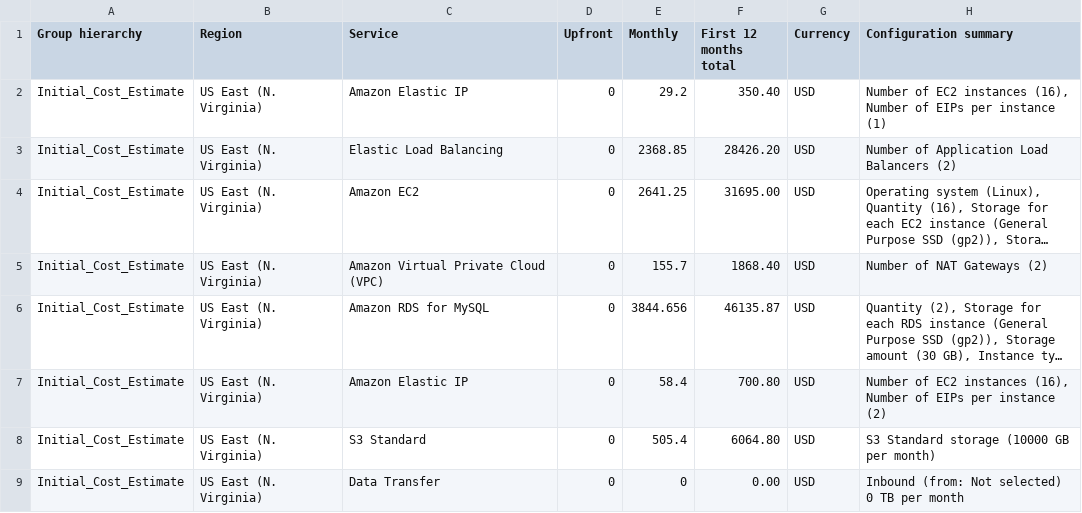
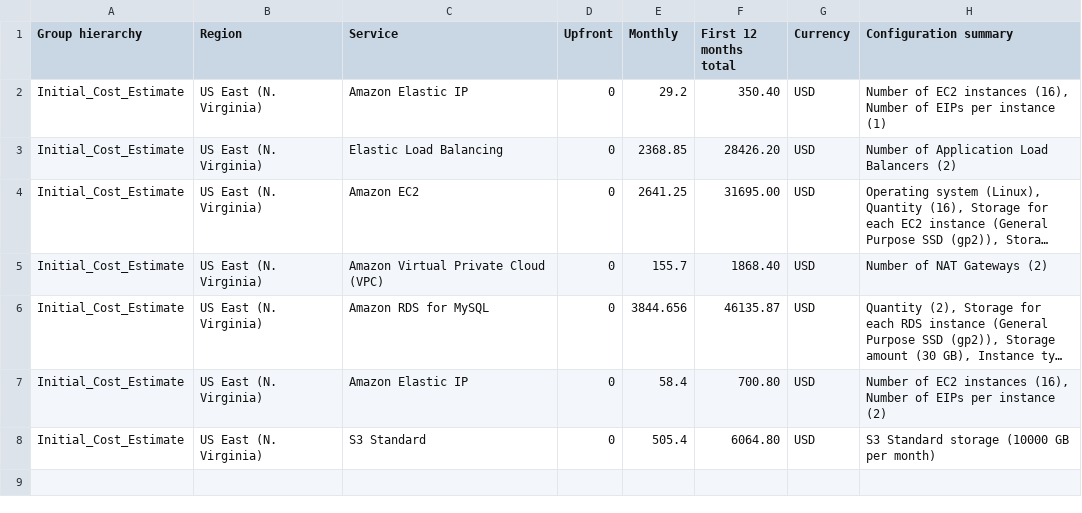
Before and after one commit to fthiagomedeiros/cloud-architect-project2, a CSV file: Task 2/Initial_Cost_Estimate.csv, drawn as a sheet; long unchanged cells end in …; the diff names each change by its address in the sheet, - before the commit and + after, or states it on an @@ line.

Commit message:
Included format

```diff
--- a/Task 2/Initial_Cost_Estimate.csv
+++ b/Task 2/Initial_Cost_Estimate.csv
-row 9: Initial_Cost_Estimate | US East (N. Virginia) | Data Transfer | 0 | 0 | 0.00 | USD | Inbound (from: Not selected) 0 TB per month
```
